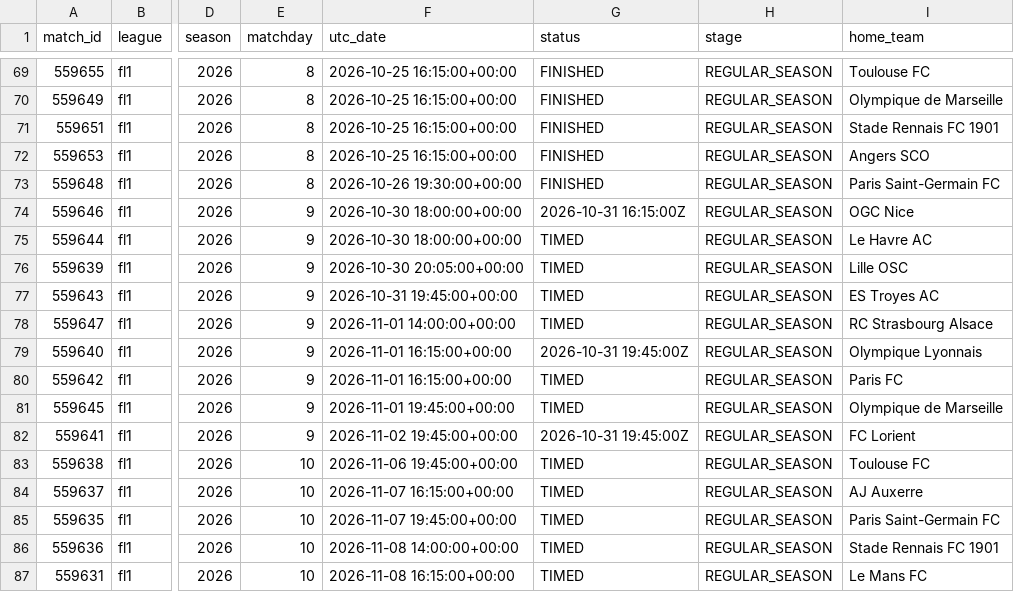
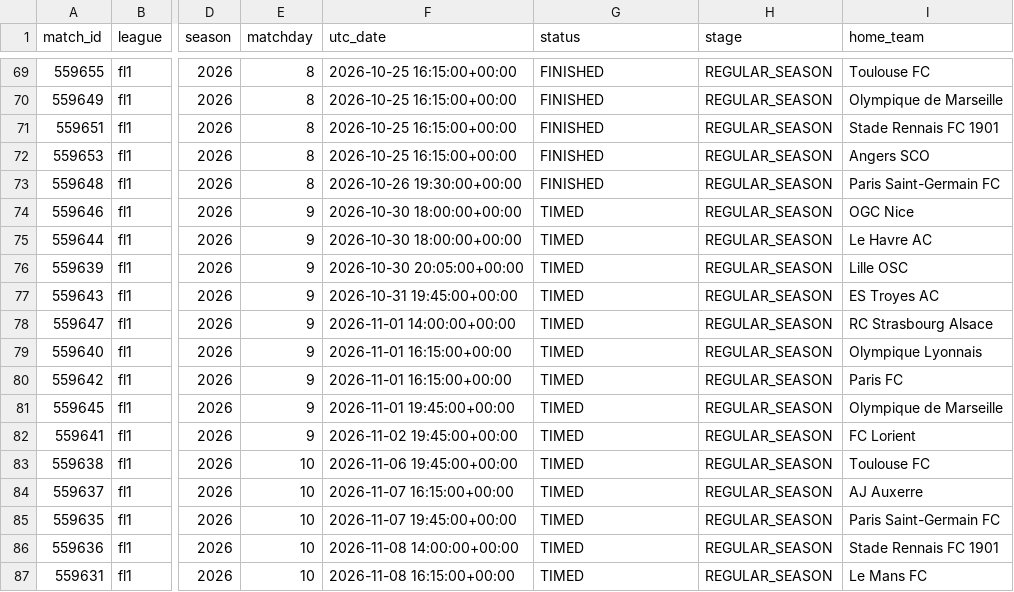
Before and after one commit to JuanAndresHS/pitchiq, a CSV file: data/processed/fl1_matches_2026.csv, drawn as a sheet; only a part is shown, gaps mark what is left out; the diff covers the shown part only; the diff names each change by its address in the sheet, - before the commit and + after, or states it on an @@ line.

```diff
--- a/data/processed/fl1_matches_2026.csv
+++ b/data/processed/fl1_matches_2026.csv
-G74 (status): 2026-10-31 16:15:00Z
+G74 (status): TIMED
-G79 (status): 2026-10-31 19:45:00Z
+G79 (status): TIMED
-G82 (status): 2026-10-31 19:45:00Z
+G82 (status): TIMED
```
Also changed, not shown: 17 edited cells elsewhere in this file.
